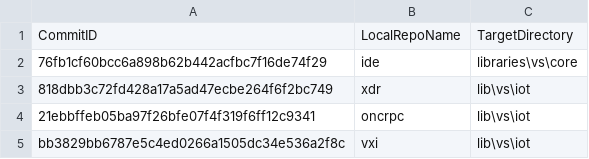
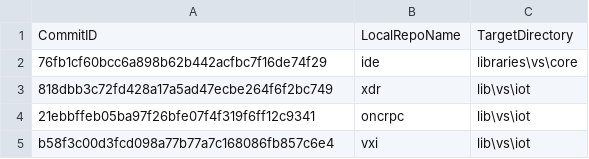
Before and after one commit to ATECoder/dn.vxi11, a CSV file: ExternalReposCommits.csv, drawn as a sheet.

```diff
--- a/ExternalReposCommits.csv
+++ b/ExternalReposCommits.csv
@@ -4,2 +4,2 @@ CommitID,LocalRepoName,TargetDirectory
 21ebbffeb05ba97f26bfe07f4f319f6ff12c9341,oncrpc,lib\vs\iot
-bb3829bb6787e5c4ed0266a1505dc34e536a2f8c,vxi,lib\vs\iot
+b58f3c00d3fcd098a77b77a7c168086fb857c6e4,vxi,lib\vs\iot
```
Also changed, not shown: 52 other files.
